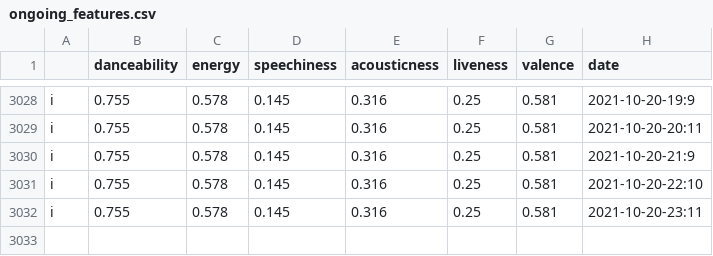
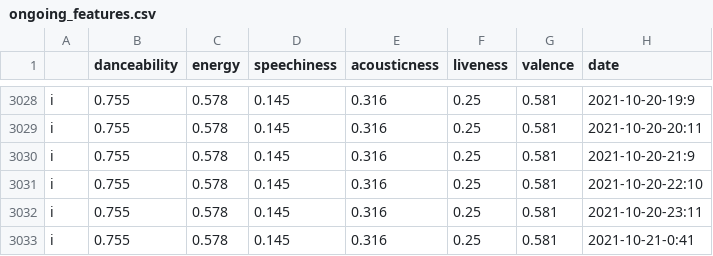
Before and after one commit to Mutilar/musicmetrics, a CSV file: figures/ongoing_features.csv, drawn as a sheet; only a part is shown, gaps mark what is left out.

```diff
--- a/figures/ongoing_features.csv
+++ b/figures/ongoing_features.csv
@@ -3032 +3032,2 @@ i,0.755,0.578,0.145,0.316,0.25,0.581,2021-10-20-22:10
 i,0.755,0.578,0.145,0.316,0.25,0.581,2021-10-20-23:11
+i,0.755,0.578,0.145,0.316,0.25,0.581,2021-10-21-0:41
```
Also changed, not shown: 1 other file.
